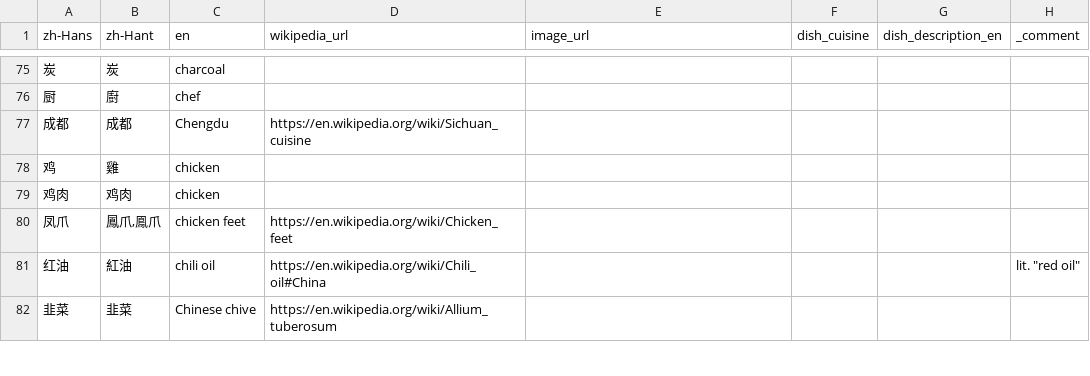
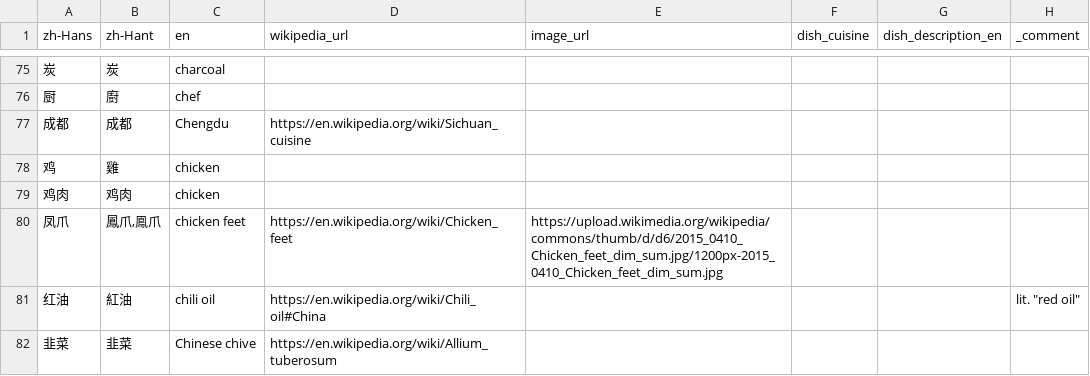
Before and after one commit to FoodTBD/menudb, a TSV file: data/known_terms.tsv, drawn as a sheet; only a part is shown, gaps mark what is left out; the diff covers the shown part only.

Commit message:
Canned data updates

```diff
--- a/data/known_terms.tsv
+++ b/data/known_terms.tsv
@@ -79,3 +79,3 @@ zh-Hans	zh-Hant	en	wikipedia_url	image_url	dish_cuisine	dish_description_en	_com
 鸡肉	鸡肉	chicken					
-凤爪	鳳爪,鳯爪	chicken feet	https://en.wikipedia.org/wiki/Chicken_feet				
+凤爪	鳳爪,鳯爪	chicken feet	https://en.wikipedia.org/wiki/Chicken_feet	https://upload.wikimedia.org/wikipedia/commons/thumb/d/d6/2015_0410_Chicken_feet_dim_sum.jpg/1200px-2015_0410_Chicken_feet_dim_sum.jpg			
 红油	紅油	chili oil	https://en.wikipedia.org/wiki/Chili_oil#China				lit. "red oil"
```
Also changed, not shown: 7 added rows, 1 removed row and 6 edited cells elsewhere in this file, 14 other files.
